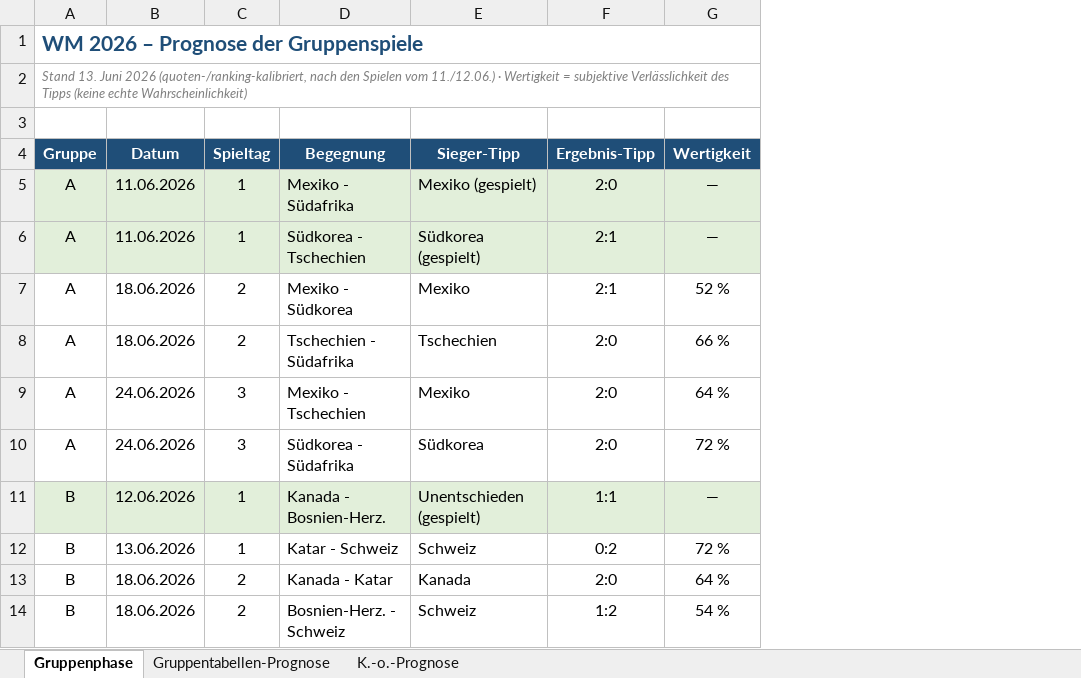
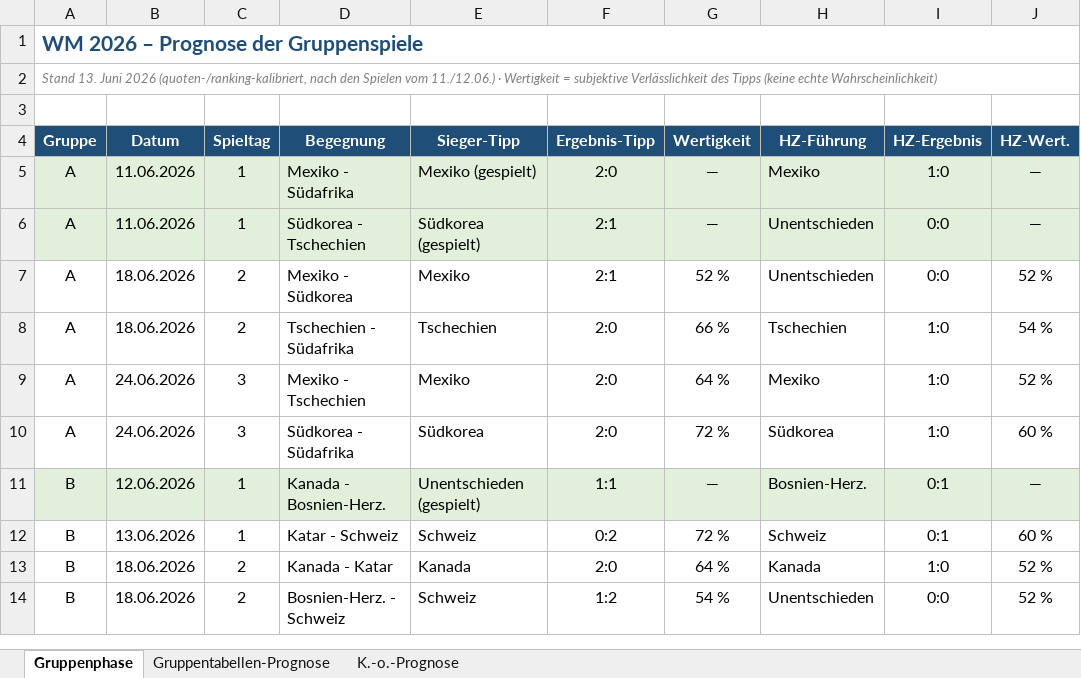
Before and after one commit to Sebastianue/hallo-github, an Excel workbook: WM-2026-Prognose.xlsx, sheet Gruppenphase, drawn as a sheet; only a part is shown; values as stored, in another font and other column widths than the file's, no borders; the diff names each change by its address in the sheet, - before the commit and + after, or states it on an @@ line.

```diff
--- a/WM-2026-Prognose.xlsx (sheet Gruppenphase)
+++ b/WM-2026-Prognose.xlsx (sheet Gruppenphase)
+column H (HZ-Führung), rows 5-14: Mexiko | Unentschieden | Unentschieden | Tschechien | Mexiko | Südkorea | Bosnien-Herz. | Schweiz | Kanada | Unentschieden
+column I (HZ-Ergebnis), rows 5-14: 1:0 | 0:0 | 0:0 | 1:0 | 1:0 | 1:0 | 0:1 | 0:1 | 1:0 | 0:0
+column J (HZ-Wert.), rows 5-14: — | — | 52 % | 54 % | 52 % | 60 % | — | 60 % | 52 % | 52 %
```
Also changed, not shown: 7 other files.
